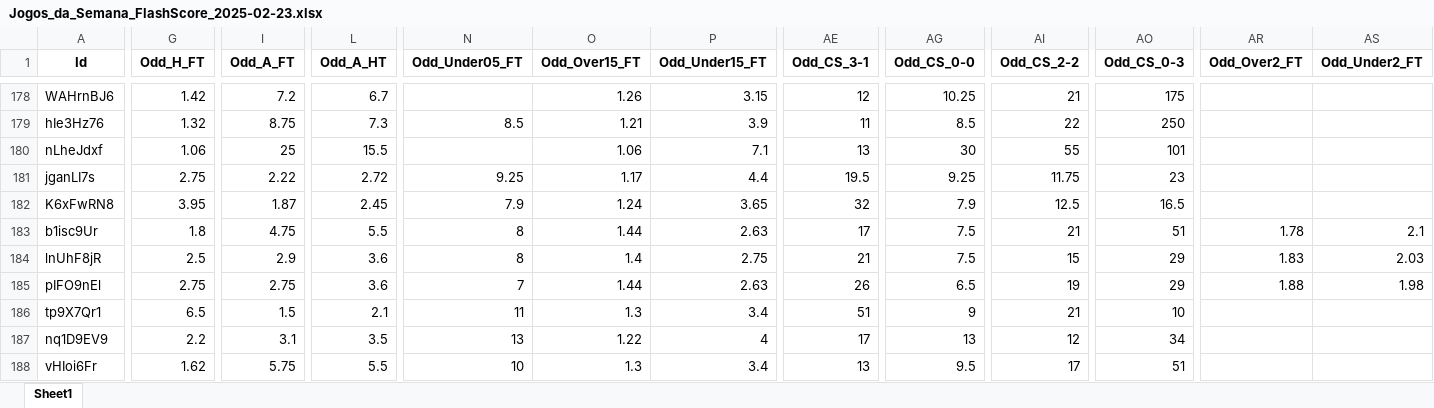
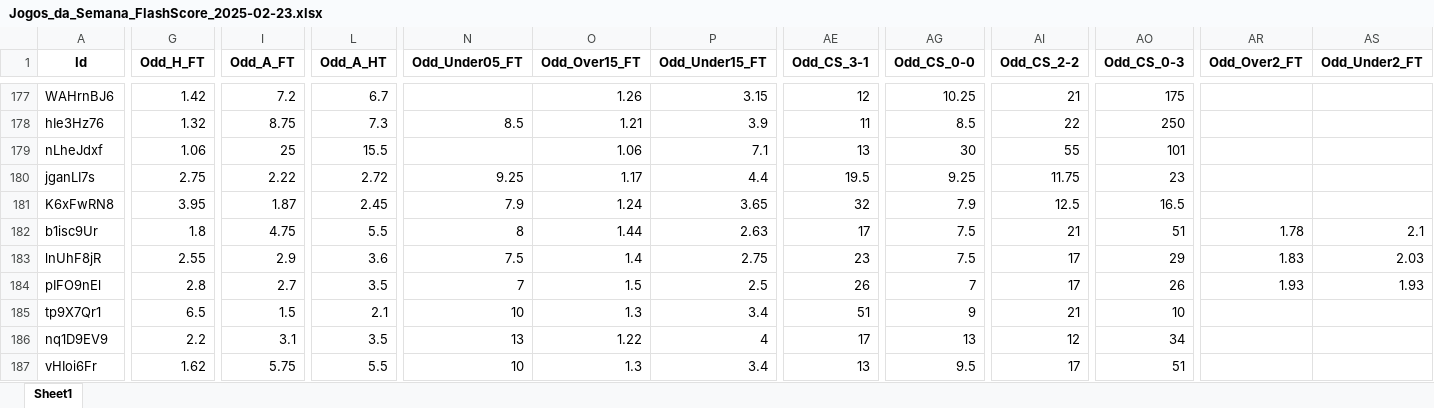
Before and after one commit to mtprado88/jogos_full, an Excel workbook: Jogos_da_Semana_FlashScore_2025-02-23.xlsx, sheet Sheet1, drawn as a sheet; only a part is shown, gaps mark what is left out; values as stored, in another font and other column widths than the file's, no borders; addresses are those after the commit; the diff covers the shown part only; the diff names each change by its address in the sheet, - before the commit and + after, or states it on an @@ line.

```diff
--- a/Jogos_da_Semana_FlashScore_2025-02-23.xlsx (sheet Sheet1)
+++ b/Jogos_da_Semana_FlashScore_2025-02-23.xlsx (sheet Sheet1)
-G183 (Odd_H_FT): 2.5
+G183 (Odd_H_FT): 2.55
-N183 (Odd_Under05_FT): 8
+N183 (Odd_Under05_FT): 7.5
-AE183 (Odd_CS_3-1): 21
+AE183 (Odd_CS_3-1): 23
-AI183 (Odd_CS_2-2): 15
+AI183 (Odd_CS_2-2): 17
-G184 (Odd_H_FT): 2.75
+G184 (Odd_H_FT): 2.8
-I184 (Odd_A_FT): 2.75
+I184 (Odd_A_FT): 2.7
-L184 (Odd_A_HT): 3.6
+L184 (Odd_A_HT): 3.5
-O184 (Odd_Over15_FT): 1.44
+O184 (Odd_Over15_FT): 1.5
-P184 (Odd_Under15_FT): 2.63
+P184 (Odd_Under15_FT): 2.5
-AG184 (Odd_CS_0-0): 6.5
+AG184 (Odd_CS_0-0): 7
-AI184 (Odd_CS_2-2): 19
+AI184 (Odd_CS_2-2): 17
-AO184 (Odd_CS_0-3): 29
+AO184 (Odd_CS_0-3): 26
-AR184 (Odd_Over2_FT): 1.88
+AR184 (Odd_Over2_FT): 1.93
-AS184 (Odd_Under2_FT): 1.98
+AS184 (Odd_Under2_FT): 1.93
-N185 (Odd_Under05_FT): 11
+N185 (Odd_Under05_FT): 10
```
Also changed, not shown: 1 removed row and 402 edited cells elsewhere in this sheet.
